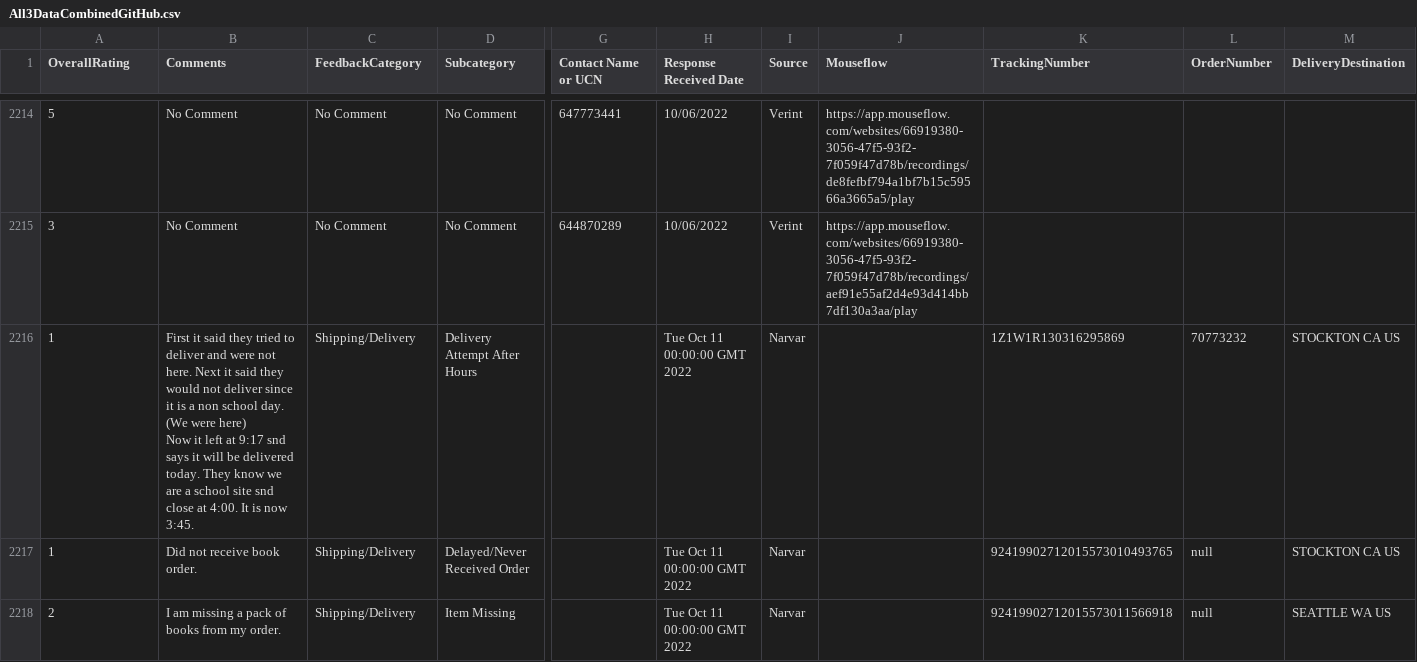
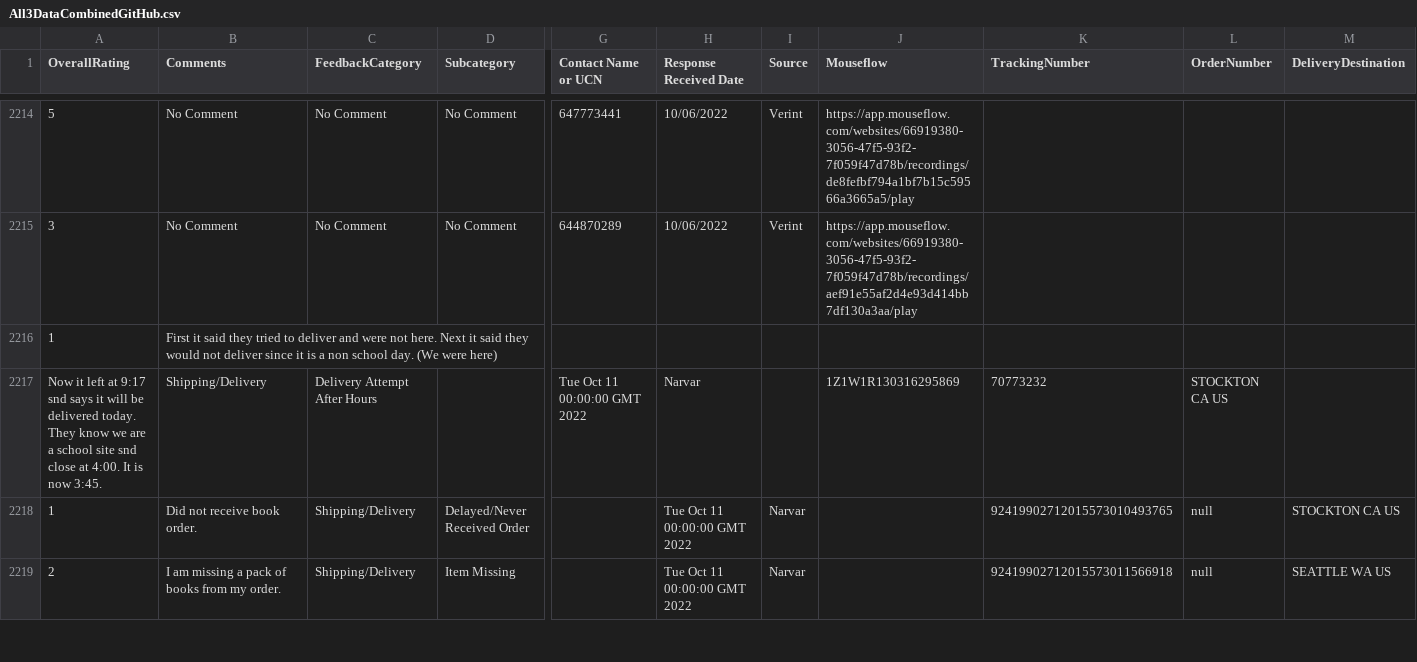
Before and after one commit to DataSBC/CleansedDataForVisual, a CSV file: All3DataCombinedGitHub.csv, drawn as a sheet; only a part is shown, gaps mark what is left out; removed rows and columns are numbered as before the commit, all else as after; rows hold the shown columns only; ↵ is a line break in a cell; the diff names each change by its address in the sheet, - before the commit and + after, or states it on an @@ line.

Commit message:
Update All3DataCombinedGitHub.csv

```diff
--- a/All3DataCombinedGitHub.csv
+++ b/All3DataCombinedGitHub.csv
-row 2216: 1 | First it said they tried to deliver and were not here. Next it said they would not deliver since it is a non school day. (We were here) ↵ Now it left at 9:17 snd says it will be delivered today. They know we are a school site snd close at 4:00. It is now 3:45. | Shipping/Delivery | Delivery Attempt After Hours |  | Tue Oct 11 00:00:00 GMT 2022 | Narvar |  | 1Z1W1R130316295869 | 70773232 | STOCKTON CA US
+row 2216: 1 | First it said they tried to deliver and were not here. Next it said they would not deliver since it is a non school day. (We were here)
+row 2217: Now it left at 9:17 snd says it will be delivered today. They know we are a school site snd close at 4:00. It is now 3:45. | Shipping/Delivery | Delivery Attempt After Hours |  | Tue Oct 11 00:00:00 GMT 2022 | Narvar |  | 1Z1W1R130316295869 | 70773232 | STOCKTON CA US
```
